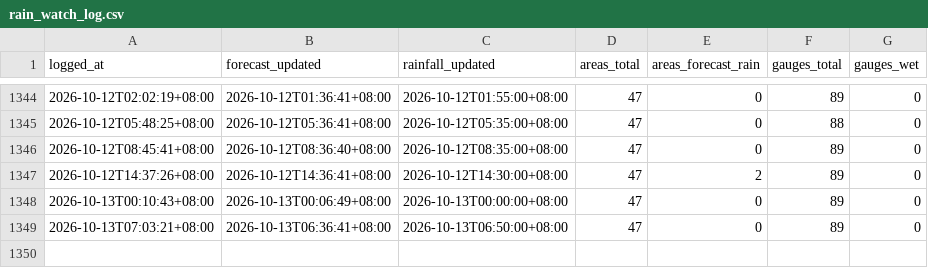
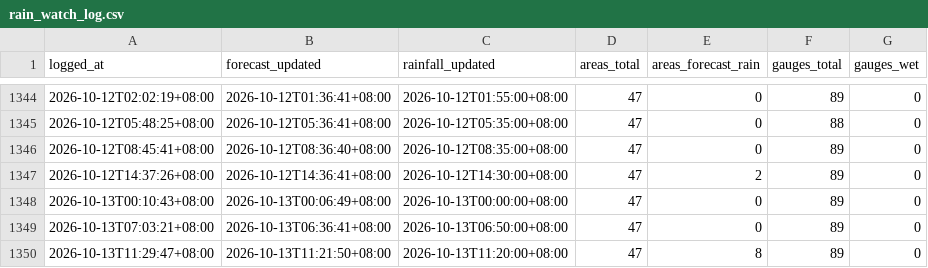
Before and after one commit to kgohmx/rain-watch, a CSV file: data/rain_watch_log.csv, drawn as a sheet; only a part is shown, gaps mark what is left out.

```diff
--- a/data/rain_watch_log.csv
+++ b/data/rain_watch_log.csv
@@ -1349 +1349,2 @@ logged_at,forecast_updated,rainfall_updated,areas_total,areas_forecast_rain,gaug
 2026-10-13T07:03:21+08:00,2026-10-13T06:36:41+08:00,2026-10-13T06:50:00+08:00,47,0,89,0
+2026-10-13T11:29:47+08:00,2026-10-13T11:21:50+08:00,2026-10-13T11:20:00+08:00,47,8,89,0
```
Also changed, not shown: 1 other file.
